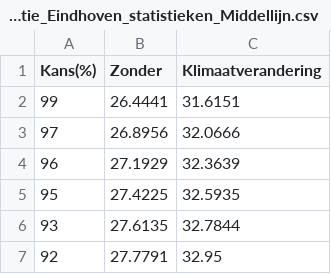
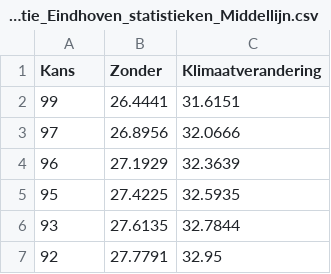
Before and after one commit to sophievanderhorst/data, a CSV file: Observatie_Eindhoven_statistieken_Middellijn.csv, drawn as a sheet; only a part is shown.

Commit message:
titel2

```diff
--- a/Observatie_Eindhoven_statistieken_Middellijn.csv
+++ b/Observatie_Eindhoven_statistieken_Middellijn.csv
@@ -1,2 +1,2 @@
-Kans(%),Zonder,Klimaatverandering
+Kans,Zonder,Klimaatverandering
 99,26.4441,31.6151
```
